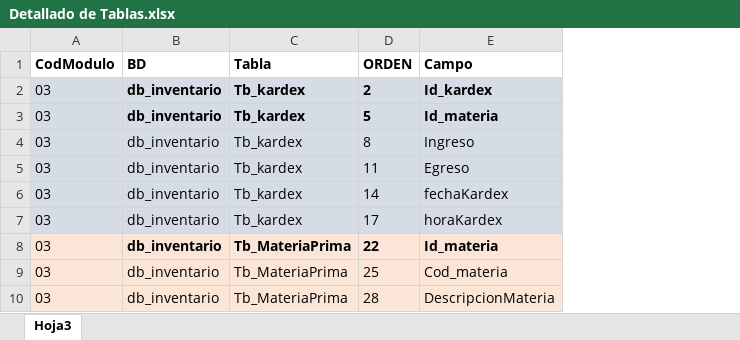
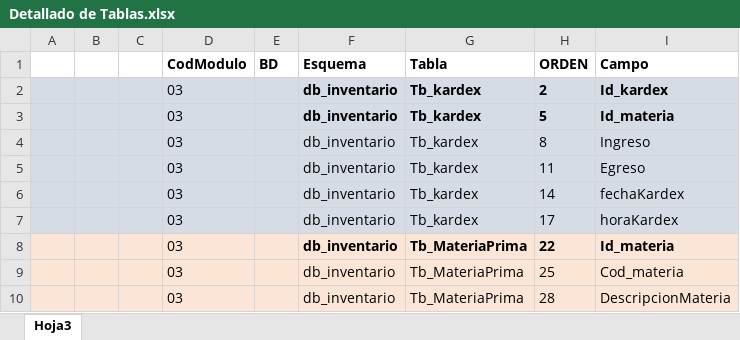
Before and after one commit to lvergarz/ERP, an Excel workbook: Diccionarios Datos/Detallado de Tablas.xlsx, sheet Hoja3, drawn as a sheet; only a part is shown; values as stored, in another font and other column widths than the file's, no borders; addresses are those after the commit; the diff names each change by its address in the sheet, - before the commit and + after, or states it on an @@ line.

Commit message:
mod de excel para separaro los obojtos en directorios

```diff
--- a/Diccionarios Datos/Detallado de Tablas.xlsx (sheet Hoja3)
+++ b/Diccionarios Datos/Detallado de Tablas.xlsx (sheet Hoja3)
+column A, empty
+column B, empty
+column C, empty
+column E (BD), empty
-F1: BD
+F1: Esquema
```
